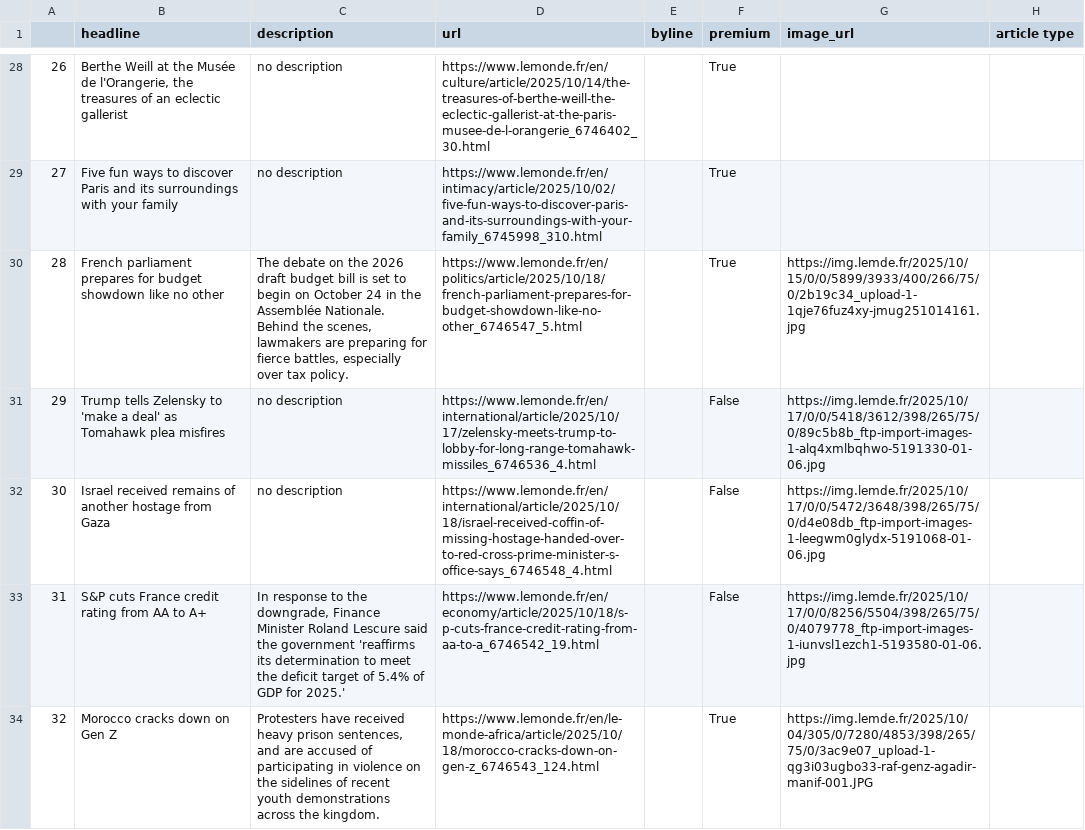
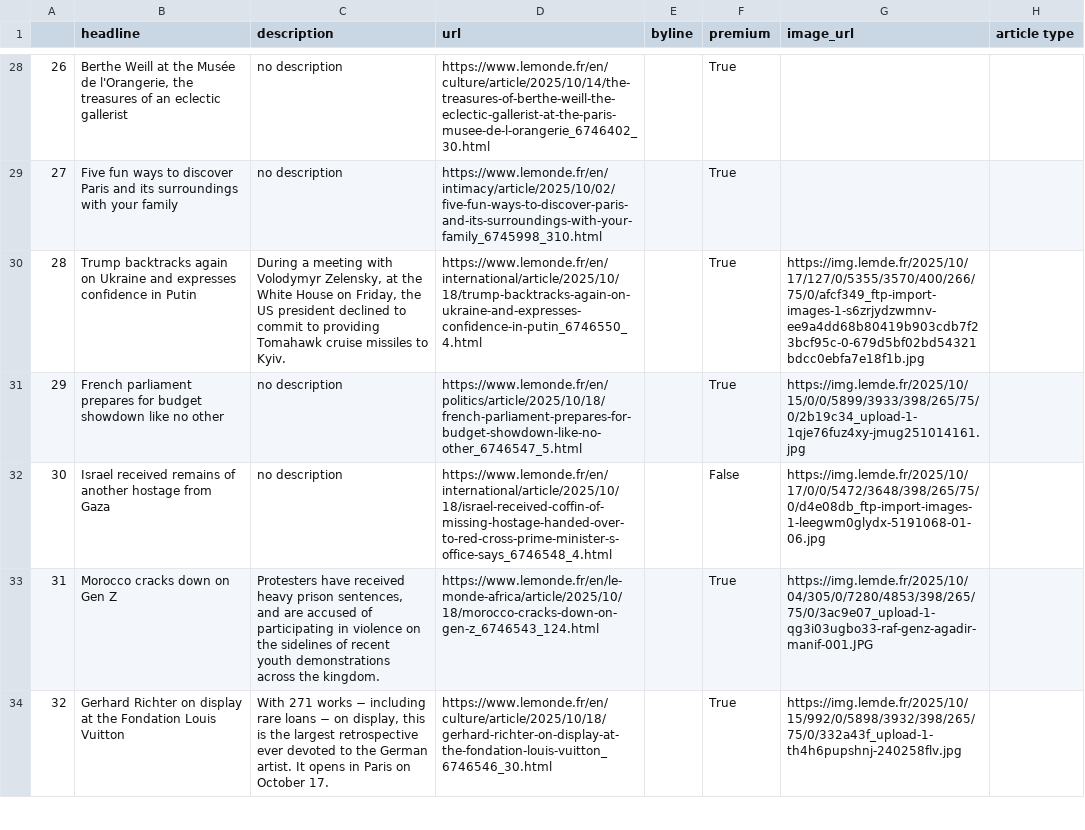
Before and after one commit to helenawittlich/scraping, a CSV file: le_monde.csv, drawn as a sheet; only a part is shown, gaps mark what is left out; the diff covers the shown part only.

```diff
--- a/le_monde.csv
+++ b/le_monde.csv
@@ -29,6 +29,6 @@
 27,Five fun ways to discover Paris and its surroundings with your family,no description,https://www.lemonde.fr/en/intimacy/article/2025/10/02/five-fun-ways-to-discover-paris-and-its-surroundings-with-your-family_6745998_310.html,,True,,
-28,French parliament prepares for budget showdown like no other,"The debate on the 2026 draft budget bill is set to begin on October 24 in the Assemblée Nationale. Behind the scenes, lawmakers are preparing for fierce battles, especially over tax policy.",https://www.lemonde.fr/en/politics/article/2025/10/18/french-parliament-prepares-for-budget-showdown-like-no-other_6746547_5.html,,True,https://img.lemde.fr/2025/10/15/0/0/5899/3933/400/266/75/0/2b19c34_upload-1-1qje76fuz4xy-jmug251014161.jpg,
-29,Trump tells Zelensky to 'make a deal' as Tomahawk plea misfires,no description,https://www.lemonde.fr/en/international/article/2025/10/17/zelensky-meets-trump-to-lobby-for-long-range-tomahawk-missiles_6746536_4.html,,False,https://img.lemde.fr/2025/10/17/0/0/5418/3612/398/265/75/0/89c5b8b_ftp-import-images-1-alq4xmlbqhwo-5191330-01-06.jpg,
+28,Trump backtracks again on Ukraine and expresses confidence in Putin,"During a meeting with Volodymyr Zelensky, at the White House on Friday, the US president declined to commit to providing Tomahawk cruise missiles to Kyiv.",https://www.lemonde.fr/en/international/article/2025/10/18/trump-backtracks-again-on-ukraine-and-expresses-confidence-in-putin_6746550_4.html,,True,https://img.lemde.fr/2025/10/17/127/0/5355/3570/400/266/75/0/afcf349_ftp-import-images-1-s6zrjydzwmnv-ee9a4dd68b80419b903cdb7f23bcf95c-0-679d5bf02bd54321bdcc0ebfa7e18f1b.jpg,
+29,French parliament prepares for budget showdown like no other,no description,https://www.lemonde.fr/en/politics/article/2025/10/18/french-parliament-prepares-for-budget-showdown-like-no-other_6746547_5.html,,True,https://img.lemde.fr/2025/10/15/0/0/5899/3933/398/265/75/0/2b19c34_upload-1-1qje76fuz4xy-jmug251014161.jpg,
 30,Israel received remains of another hostage from Gaza,no description,https://www.lemonde.fr/en/international/article/2025/10/18/israel-received-coffin-of-missing-hostage-handed-over-to-red-cross-prime-minister-s-office-says_6746548_4.html,,False,https://img.lemde.fr/2025/10/17/0/0/5472/3648/398/265/75/0/d4e08db_ftp-import-images-1-leegwm0glydx-5191068-01-06.jpg,
-31,S&P cuts France credit rating from AA to A+,"In response to the downgrade, Finance Minister Roland Lescure said the government 'reaffirms its determination to meet the deficit target of 5.4% of GDP for 2025.'",https://www.lemonde.fr/en/economy/article/2025/10/18/s-p-cuts-france-credit-rating-from-aa-to-a_6746542_19.html,,False,https://img.lemde.fr/2025/10/17/0/0/8256/5504/398/265/75/0/4079778_ftp-import-images-1-iunvsl1ezch1-5193580-01-06.jpg,
-32,Morocco cracks down on Gen Z,"Protesters have received heavy prison sentences, and are accused of participating in violence on the sidelines of recent youth demonstrations across the kingdom.",https://www.lemonde.fr/en/le-monde-africa/article/2025/10/18/morocco-cracks-down-on-gen-z_6746543_124.html,,True,https://img.lemde.fr/2025/10/04/305/0/7280/4853/398/265/75/0/3ac9e07_upload-1-qg3i03ugbo33-raf-genz-agadir-manif-001.JPG,
+31,Morocco cracks down on Gen Z,"Protesters have received heavy prison sentences, and are accused of participating in violence on the sidelines of recent youth demonstrations across the kingdom.",https://www.lemonde.fr/en/le-monde-africa/article/2025/10/18/morocco-cracks-down-on-gen-z_6746543_124.html,,True,https://img.lemde.fr/2025/10/04/305/0/7280/4853/398/265/75/0/3ac9e07_upload-1-qg3i03ugbo33-raf-genz-agadir-manif-001.JPG,
+32,Gerhard Richter on display at the Fondation Louis Vuitton,"With 271 works − including rare loans − on display, this is the largest retrospective ever devoted to the German artist. It opens in Paris on October 17.",https://www.lemonde.fr/en/culture/article/2025/10/18/gerhard-richter-on-display-at-the-fondation-louis-vuitton_6746546_30.html,,True,https://img.lemde.fr/2025/10/15/992/0/5898/3932/398/265/75/0/332a43f_upload-1-th4h6pupshnj-240258flv.jpg,
```
Also changed, not shown: 60 edited cells elsewhere in this file.
